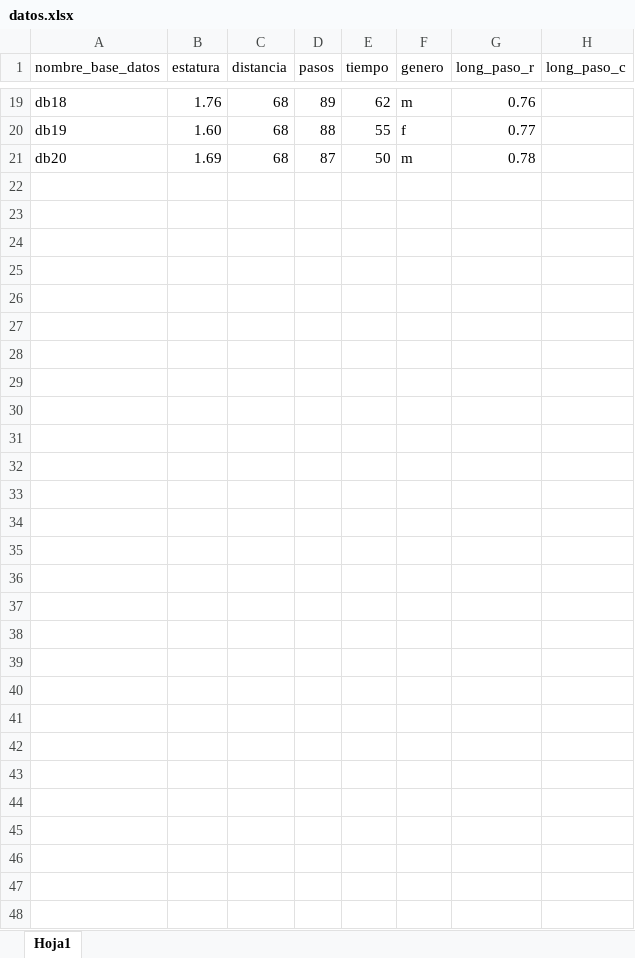
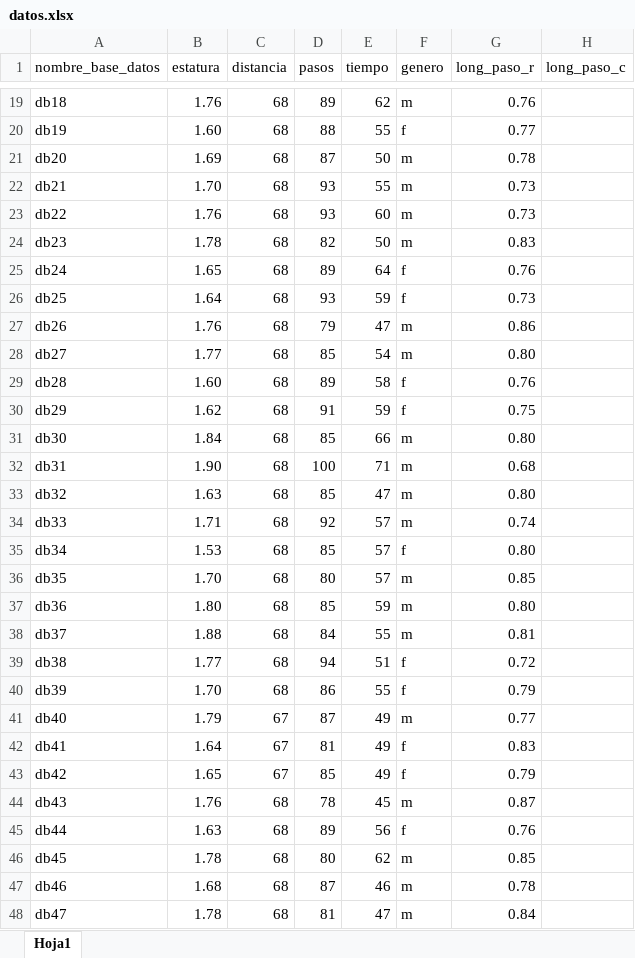
Before and after one commit to mzuluagag/Trabajo-Final-EDAED., an Excel workbook: datos.xlsx, sheet Hoja1, drawn as a sheet; only a part is shown, gaps mark what is left out; values as stored, in another font and other column widths than the file's, no borders; the diff covers the shown part only; the diff names each change by its address in the sheet, - before the commit and + after, or states it on an @@ line.

Commit message:
Datos
i've updated datos.xlsx

```diff
--- a/datos.xlsx (sheet Hoja1)
+++ b/datos.xlsx (sheet Hoja1)
+row 22: db21 | 1.70 | 68 | 93 | 55 | m | 0.73
+row 23: db22 | 1.76 | 68 | 93 | 60 | m | 0.73
+row 24: db23 | 1.78 | 68 | 82 | 50 | m | 0.83
+row 25: db24 | 1.65 | 68 | 89 | 64 | f | 0.76
+row 26: db25 | 1.64 | 68 | 93 | 59 | f | 0.73
+row 27: db26 | 1.76 | 68 | 79 | 47 | m | 0.86
+row 28: db27 | 1.77 | 68 | 85 | 54 | m | 0.80
+row 29: db28 | 1.60 | 68 | 89 | 58 | f | 0.76
+row 30: db29 | 1.62 | 68 | 91 | 59 | f | 0.75
+row 31: db30 | 1.84 | 68 | 85 | 66 | m | 0.80
+row 32: db31 | 1.90 | 68 | 100 | 71 | m | 0.68
+row 33: db32 | 1.63 | 68 | 85 | 47 | m | 0.80
+row 34: db33 | 1.71 | 68 | 92 | 57 | m | 0.74
+row 35: db34 | 1.53 | 68 | 85 | 57 | f | 0.80
+row 36: db35 | 1.70 | 68 | 80 | 57 | m | 0.85
+row 37: db36 | 1.80 | 68 | 85 | 59 | m | 0.80
+row 38: db37 | 1.88 | 68 | 84 | 55 | m | 0.81
+row 39: db38 | 1.77 | 68 | 94 | 51 | f | 0.72
+row 40: db39 | 1.70 | 68 | 86 | 55 | f | 0.79
+row 41: db40 | 1.79 | 67 | 87 | 49 | m | 0.77
+row 42: db41 | 1.64 | 67 | 81 | 49 | f | 0.83
+row 43: db42 | 1.65 | 67 | 85 | 49 | f | 0.79
+row 44: db43 | 1.76 | 68 | 78 | 45 | m | 0.87
+row 45: db44 | 1.63 | 68 | 89 | 56 | f | 0.76
+row 46: db45 | 1.78 | 68 | 80 | 62 | m | 0.85
+row 47: db46 | 1.68 | 68 | 87 | 46 | m | 0.78
+row 48: db47 | 1.78 | 68 | 81 | 47 | m | 0.84
```
Also changed, not shown: 1 edited cell elsewhere in this sheet.
